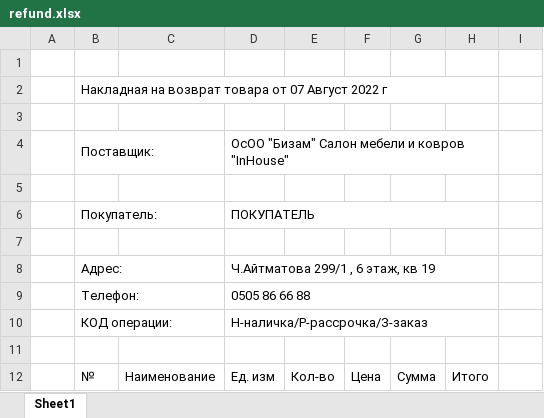
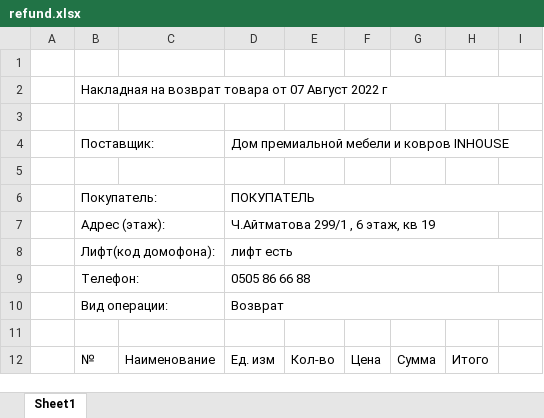
Before and after one commit to TeacherSpaceSchool/inhouse-api, an Excel workbook: docs/refund.xlsx, sheet Sheet1, drawn as a sheet; only a part is shown; values as stored, in another font and other column widths than the file's, no cell formats; removed rows and columns are numbered as before the commit, all else as after; the diff covers the shown part only; the diff names each change by its address in the sheet, - before the commit and + after, or states it on an @@ line.

```diff
--- a/docs/refund.xlsx (sheet Sheet1)
+++ b/docs/refund.xlsx (sheet Sheet1)
-B2:H2 merged
+B2:I2 merged
-D4: ОсОО "Бизам" Салон мебели и ковров "InHouse"
+D4: Дом премиальной мебели и ковров INHOUSE
-D4:H4 merged
+D4:I4 merged
-D6:H6 merged
+D6:I6 merged
-row 7: (empty)
-B7 (Поставщик:): Адрес:
+B7 (Поставщик:): Адрес (этаж):
+row 8:  | Лифт(код домофона): |  | лифт есть
-row 10:  | КОД операции: |  | Н-наличка/Р-рассрочка/З-заказ
+row 10:  | Вид операции: |  | Возврат
```
Also changed, not shown: 11 added rows, 4 edited cells and merged cells elsewhere in this sheet, cell formats, docs/attachment-order.xlsx, docs/installment-discount.xlsx, 15 other files.
